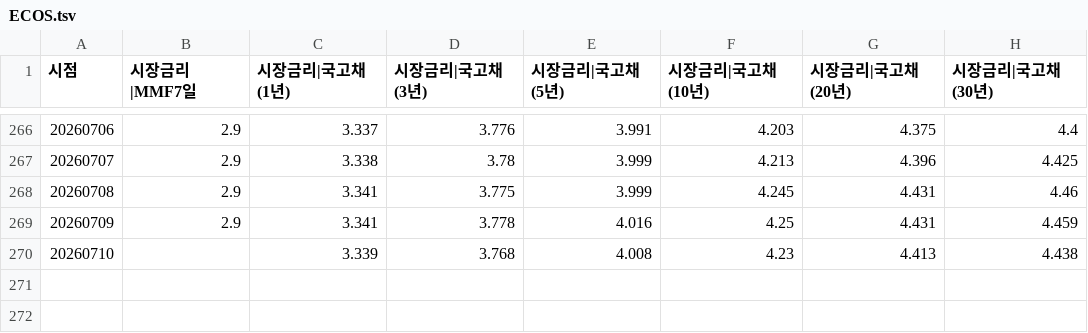
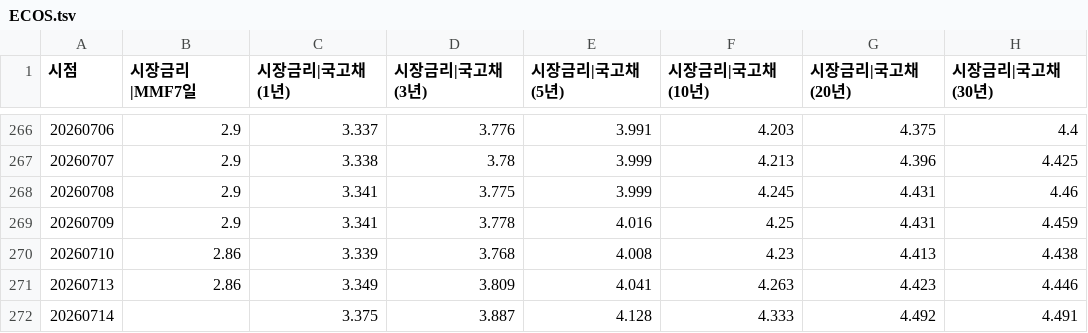
Before and after one commit to pinedance/quant-data-open, a TSV file: KR/economy/D/ECOS.tsv, drawn as a sheet; only a part is shown, gaps mark what is left out.

```diff
--- a/KR/economy/D/ECOS.tsv
+++ b/KR/economy/D/ECOS.tsv
@@ -269,2 +269,4 @@
 20260709	2.9	3.341	3.778	4.016	4.25	4.431	4.459
-20260710		3.339	3.768	4.008	4.23	4.413	4.438
+20260710	2.86	3.339	3.768	4.008	4.23	4.413	4.438
+20260713	2.86	3.349	3.809	4.041	4.263	4.423	4.446
+20260714		3.375	3.887	4.128	4.333	4.492	4.491
```
Also changed, not shown: KR/economy/D/markets.tsv, US/economy/D/data.tsv, 2 other files.
